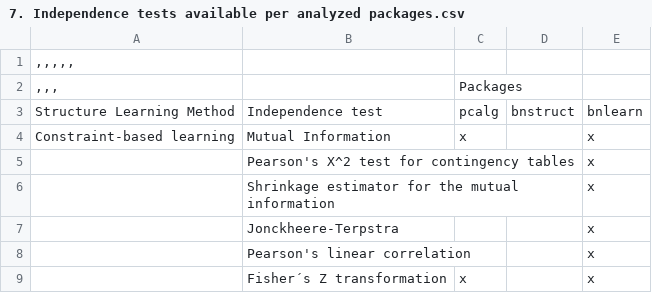
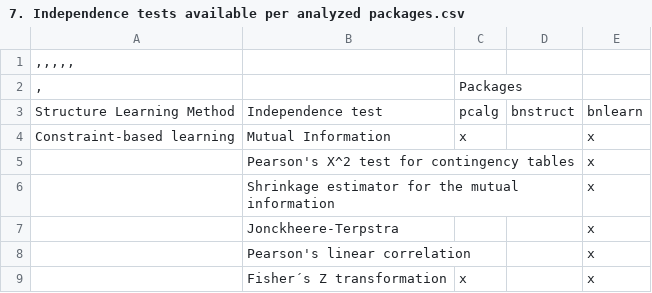
Before and after one commit to LuisEduardoAngulo/BN-software-review-in-R, a CSV file: Tables/7. Independence tests available per analyzed packages.csv, drawn as a sheet.

Commit message:
Update 7. Independence tests available per analyzed packages.csv

```diff
--- a/Tables/7. Independence tests available per analyzed packages.csv
+++ b/Tables/7. Independence tests available per analyzed packages.csv
@@ -1,3 +1,3 @@
 ,,,,,
-,,,;;Packages;;
+,;;Packages;;
 Structure Learning Method;Independence test;pcalg;bnstruct;bnlearn
```
